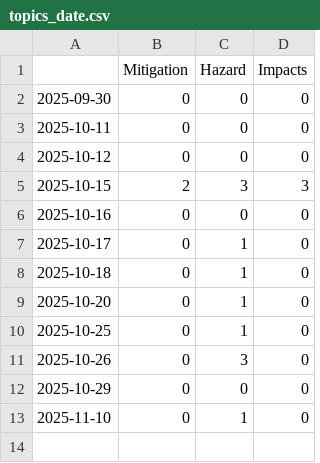
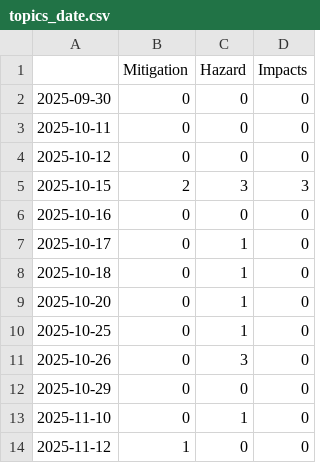
Before and after one commit to paularicarda-news/volcanoIsComing, a CSV file: csv/topics_date.csv, drawn as a sheet; the diff names each change by its address in the sheet, - before the commit and + after, or states it on an @@ line.

```diff
--- a/csv/topics_date.csv
+++ b/csv/topics_date.csv
+row 14: 2025-11-12 | 1 | 0 | 0
```
Also changed, not shown: 4 other files.
